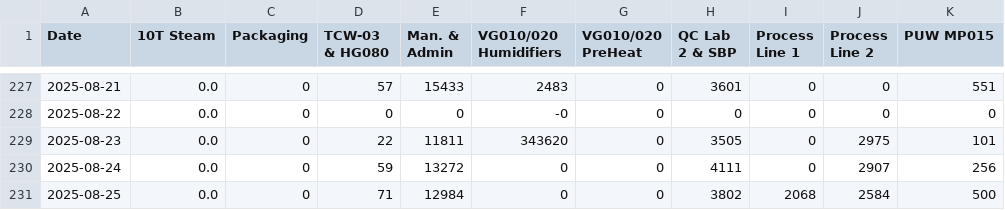
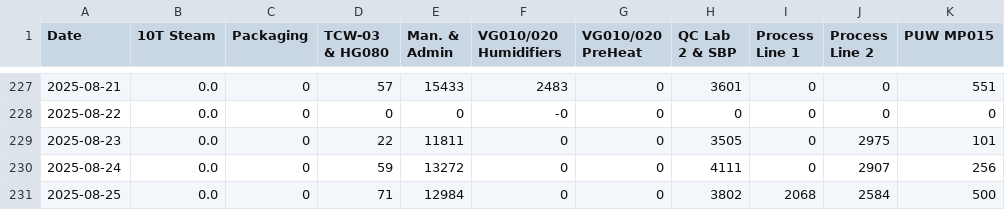
Before and after one commit to GileadBK/steam, a CSV file: csvs/sum_steam.csv, drawn as a sheet; only a part is shown, gaps mark what is left out; the diff names each change by its address in the sheet, - before the commit and + after, or states it on an @@ line.

Commit message:
Update sum_steam.csv

```diff
--- a/csvs/sum_steam.csv
+++ b/csvs/sum_steam.csv
-F229 (VG010/020 Humidifiers): 343620
+F229 (VG010/020 Humidifiers): 0
```
